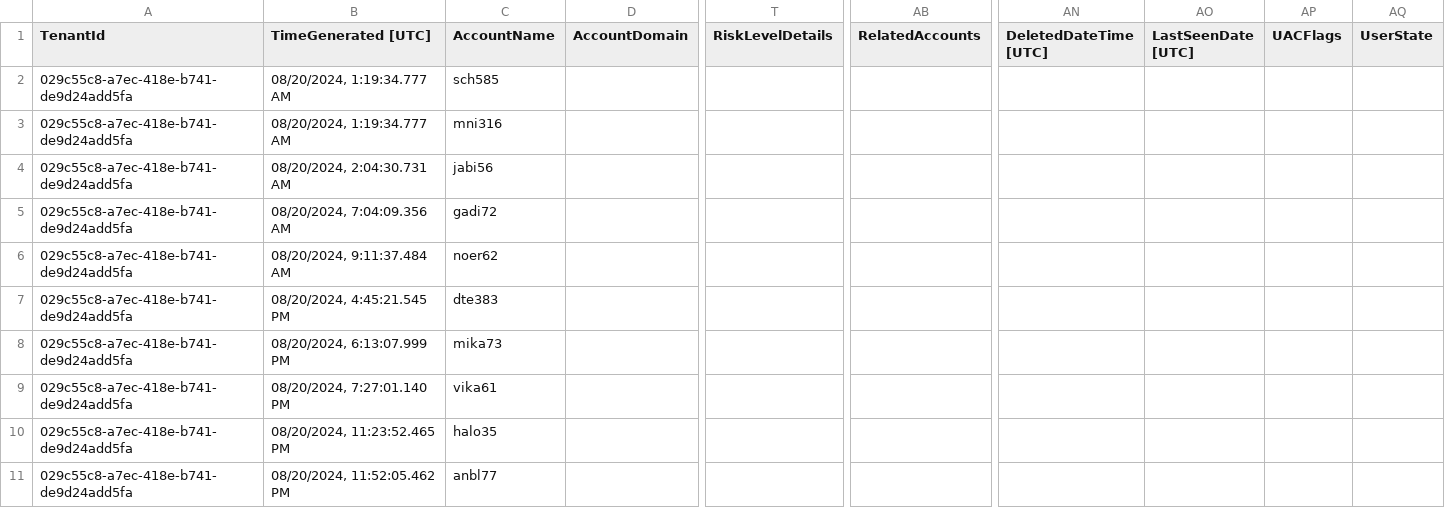
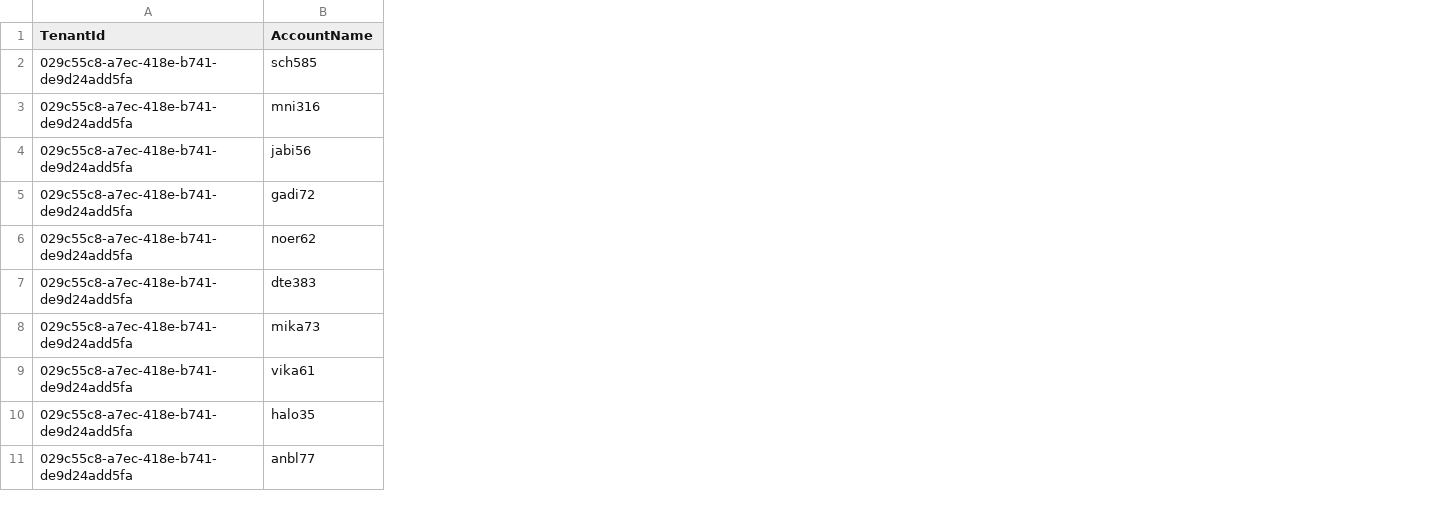
Before and after one commit to Yaniv-Shasha/Sentinel, a CSV file: Sample_Data/MSG/IdentityInfo.csv, drawn as a sheet; only a part is shown, gaps mark what is left out; the diff covers the shown part only; the diff names each change by its address in the sheet, - before the commit and + after, or states it on an @@ line.

Commit message:
Update IdentityInfo.csv

```diff
--- a/Sample_Data/MSG/IdentityInfo.csv
+++ b/Sample_Data/MSG/IdentityInfo.csv
-column B (TimeGenerated [UTC]), rows 2-11: 08/20/2024, 1:19:34.777 AM | 08/20/2024, 1:19:34.777 AM | 08/20/2024, 2:04:30.731 AM | 08/20/2024, 7:04:09.356 AM | 08/20/2024, 9:11:37.484 AM | 08/20/2024, 4:45:21.545 PM | 08/20/2024, 6:13:07.999 PM | 08/20/2024, 7:27:01.140 PM | 08/20/2024, 11:23:52.465 PM | 08/20/2024, 11:52:05.462 PM
-column D (AccountDomain), empty
-column T (RiskLevelDetails), empty
-column AB (RelatedAccounts), empty
-column AN (DeletedDateTime [UTC]), empty
-column AO (LastSeenDate [UTC]), empty
-column AP (UACFlags), empty
-column AQ (UserState), empty
```
Also changed, not shown: 9 removed columns elsewhere in this file.
